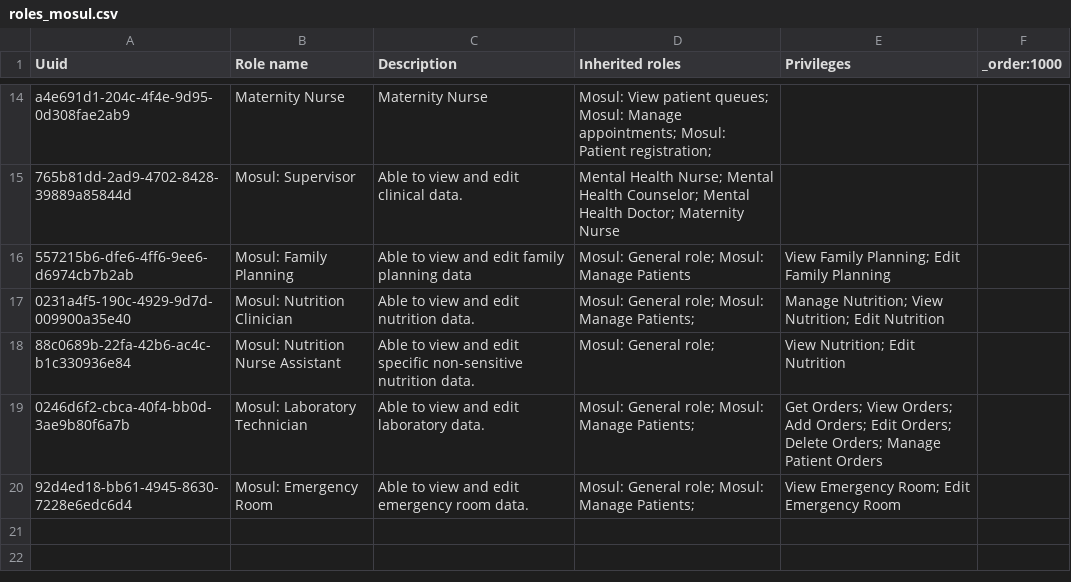
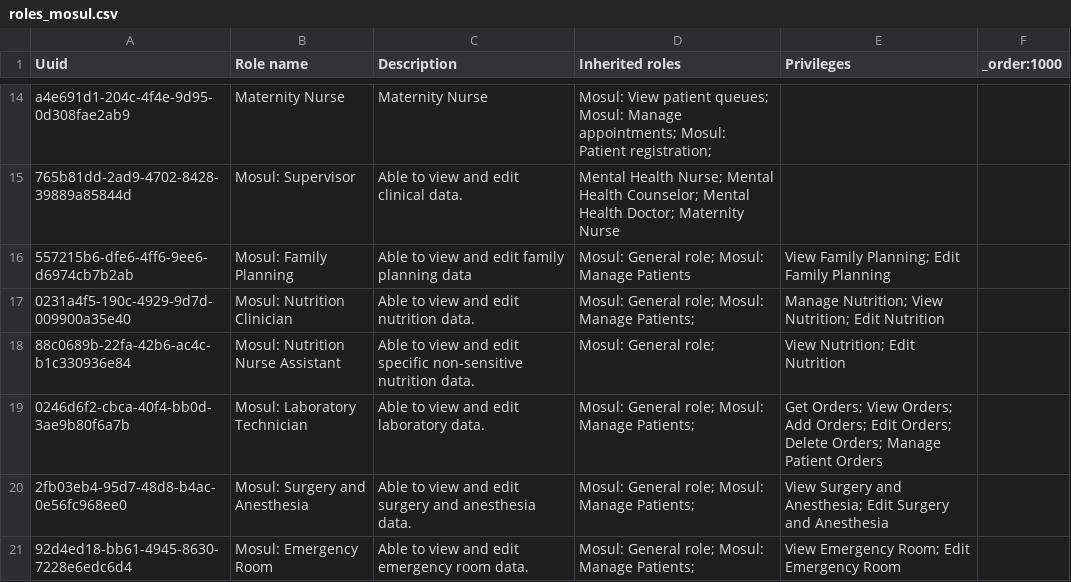
Before and after one commit to MSF-OCG/LIME-EMR, a CSV file: sites/mosul/configs/openmrs/initializer_config/roles/roles_mosul.csv, drawn as a sheet; only a part is shown, gaps mark what is left out.

Commit message:
LIME2-794: Add surgery and anesthesia forms (#218)
* Add surgery and anesthisia forms and update the Iraq mosul collection to 1.48

* Add check for F14's Last menstrual date

* Update multiple hide checks for multiple fields

* Validate form F15

* Test F16 form

* Update F16 form with concept updates

* Update fracture nonunion concept update

* Verify F17 form

* Update F18 form

* Update F19 form

* Update form F20

* Update form F21

* Update encounter types for surgery forms

* Delete 1.48 version for Iraq Mosul

* Update translation files

* Remove the other question for Specify the unit

* Update missing translations

* Update Iraq Mosul Collection to 1.51

* Fix the value for the markdown questions

* Add UUIDs to translation files

```diff
--- a/sites/mosul/configs/openmrs/initializer_config/roles/roles_mosul.csv
+++ b/sites/mosul/configs/openmrs/initializer_config/roles/roles_mosul.csv
@@ -19,2 +19,3 @@ a4e691d1-204c-4f4e-9d95-0d308fae2ab9,Maternity Nurse,Maternity Nurse,Mosul: View
 0246d6f2-cbca-40f4-bb0d-3ae9b80f6a7b,Mosul: Laboratory Technician,Able to view and edit laboratory data.,Mosul: General role; Mosul: Manage Patients;,Get Orders; View Orders; Add Orders; Edit Orders; Delete Orders; Manage Patient Orders,
+2fb03eb4-95d7-48d8-b4ac-0e56fc968ee0,Mosul: Surgery and Anesthesia,Able to view and edit surgery and anesthesia data.,Mosul: General role; Mosul: Manage Patients;,View Surgery and Anesthesia; Edit Surgery and Anesthesia,
 92d4ed18-bb61-4945-8630-7228e6edc6d4,Mosul: Emergency Room,Able to view and edit emergency room data.,Mosul: General role; Mosul: Manage Patients;,View Emergency Room; Edit Emergency Room,
```
Also changed, not shown: sites/mosul/configs/openmrs/initializer_config/encountertypes/mosul_encounter_types.csv, sites/mosul/configs/openmrs/initializer_config/privileges/patient_chart_privileges.csv, 26 other files.
